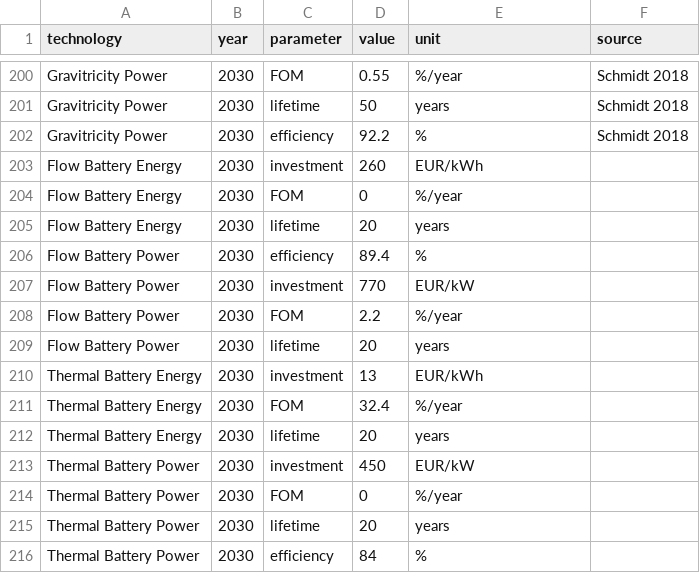
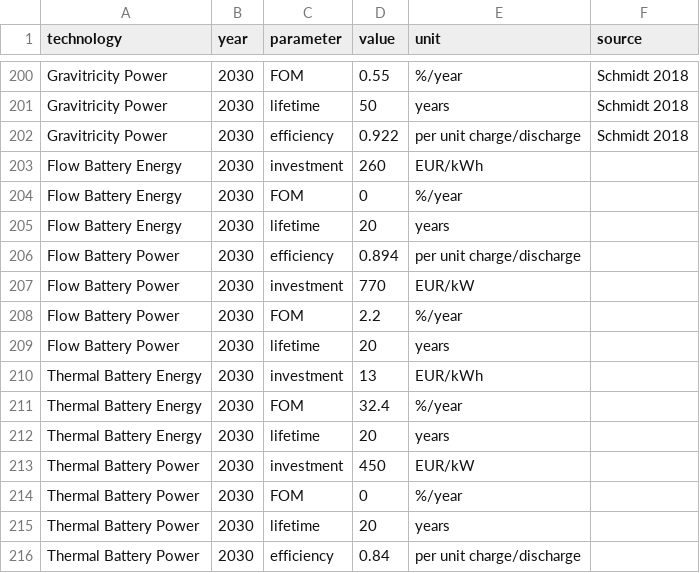
Before and after one commit to elizabethporter23/diss-var-ep, a CSV file: data/costs.csv, drawn as a sheet; only a part is shown, gaps mark what is left out.

Commit message:
correcting costs.csv and marginal costs

```diff
--- a/data/costs.csv
+++ b/data/costs.csv
@@ -201,3 +201,3 @@ Gravitricity Power,2030,FOM,0.55,%/year,Schmidt 2018
 Gravitricity Power,2030,lifetime,50,years,Schmidt 2018
-Gravitricity Power,2030,efficiency,92.2,%,Schmidt 2018
+Gravitricity Power,2030,efficiency,0.922,per unit charge/discharge,Schmidt 2018
 Flow Battery Energy,2030,investment,260,EUR/kWh,
@@ -205,3 +205,3 @@ Flow Battery Energy,2030,FOM,0,%/year,
 Flow Battery Energy,2030,lifetime,20,years,
-Flow Battery Power,2030,efficiency,89.4,%,
+Flow Battery Power,2030,efficiency,0.894,per unit charge/discharge,
 Flow Battery Power,2030,investment,770,EUR/kW,
@@ -215,2 +215,2 @@ Thermal Battery Power,2030,FOM,0,%/year,
 Thermal Battery Power,2030,lifetime,20,years,
-Thermal Battery Power,2030,efficiency,84,%,
+Thermal Battery Power,2030,efficiency,0.84,per unit charge/discharge,
```
Also changed, not shown: 2 other files.
